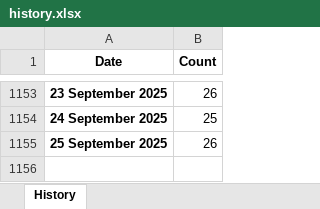
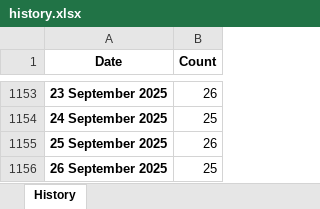
Before and after one commit to ducky4life/puree, an Excel workbook: data/history.xlsx, sheet History, drawn as a sheet; only a part is shown, gaps mark what is left out; values as stored, in another font and other column widths than the file's, no borders; the diff names each change by its address in the sheet, - before the commit and + after, or states it on an @@ line.

```diff
--- a/data/history.xlsx (sheet History)
+++ b/data/history.xlsx (sheet History)
+row 1156: 26 September 2025 | 25
```
Also changed, not shown: 3 other files.
